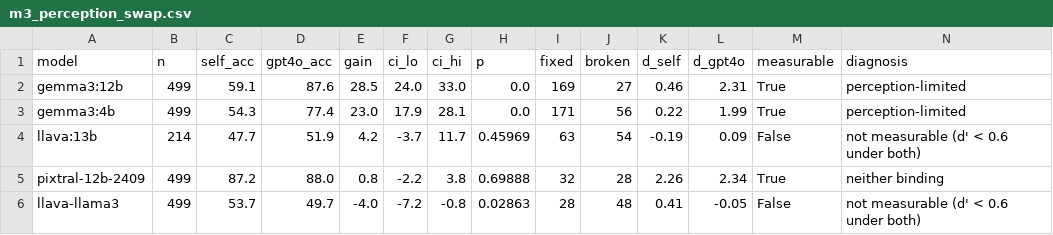
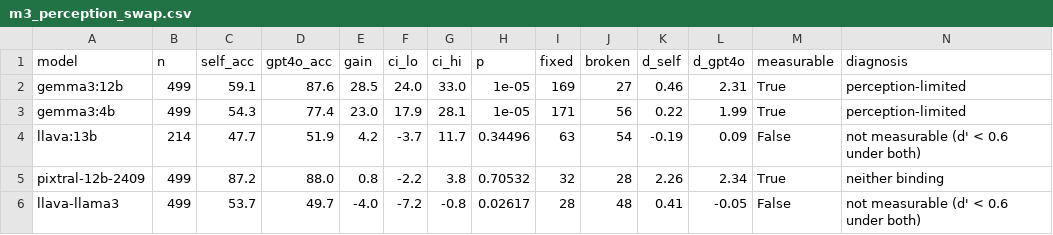
Before and after one commit to vaishnavmohit/textual-interface-diagnostics, a CSV file: results/studies/m3_perception_swap.csv, drawn as a sheet.

```diff
--- a/results/studies/m3_perception_swap.csv
+++ b/results/studies/m3_perception_swap.csv
@@ -1,6 +1,6 @@
 model,n,self_acc,gpt4o_acc,gain,ci_lo,ci_hi,p,fixed,broken,d_self,d_gpt4o,measurable,diagnosis
-gemma3:12b,499,59.1,87.6,28.5,24.0,33.0,0.0,169,27,0.46,2.31,True,perception-limited
-gemma3:4b,499,54.3,77.4,23.0,17.9,28.1,0.0,171,56,0.22,1.99,True,perception-limited
-llava:13b,214,47.7,51.9,4.2,-3.7,11.7,0.45969,63,54,-0.19,0.09,False,not measurable (d' < 0.6 under both)
-pixtral-12b-2409,499,87.2,88.0,0.8,-2.2,3.8,0.69888,32,28,2.26,2.34,True,neither binding
-llava-llama3,499,53.7,49.7,-4.0,-7.2,-0.8,0.02863,28,48,0.41,-0.05,False,not measurable (d' < 0.6 under both)
+gemma3:12b,499,59.1,87.6,28.5,24.0,33.0,1e-05,169,27,0.46,2.31,True,perception-limited
+gemma3:4b,499,54.3,77.4,23.0,17.9,28.1,1e-05,171,56,0.22,1.99,True,perception-limited
+llava:13b,214,47.7,51.9,4.2,-3.7,11.7,0.34496,63,54,-0.19,0.09,False,not measurable (d' < 0.6 under both)
+pixtral-12b-2409,499,87.2,88.0,0.8,-2.2,3.8,0.70532,32,28,2.26,2.34,True,neither binding
+llava-llama3,499,53.7,49.7,-4.0,-7.2,-0.8,0.02617,28,48,0.41,-0.05,False,not measurable (d' < 0.6 under both)
```
Also changed, not shown: results/stats/t1_paired_tests.csv, results/studies/ladder_c3_minus_c2_by_reasoner.csv, 23 other files.
